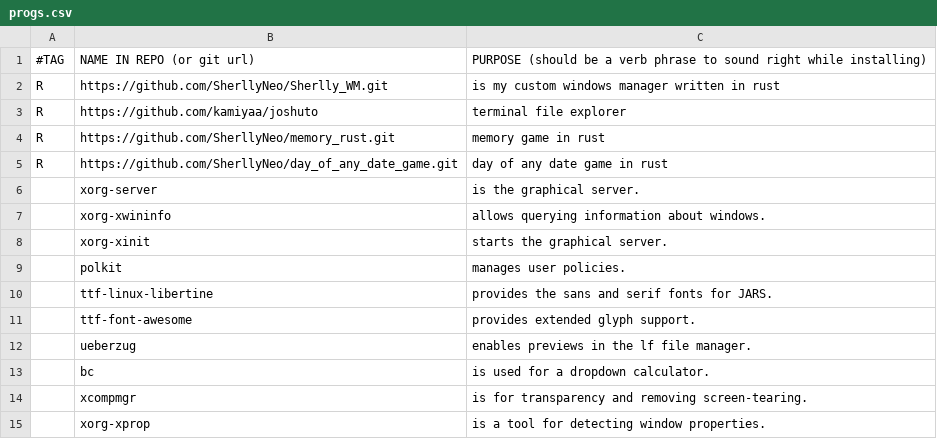
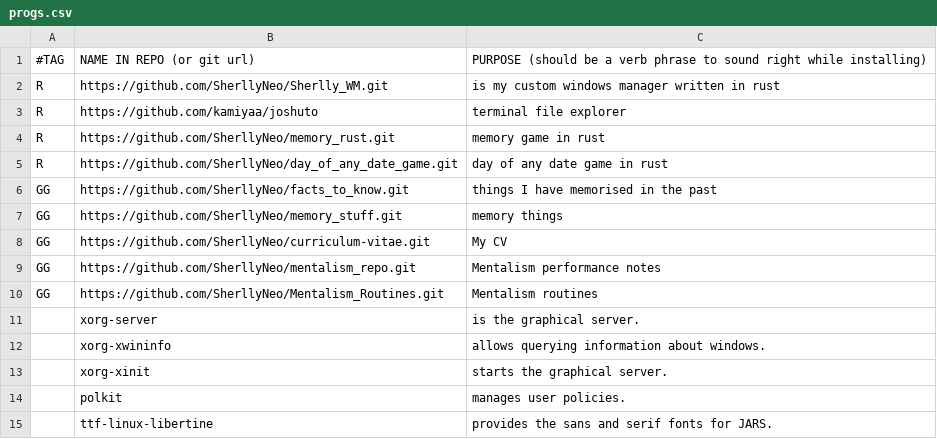
Before and after one commit to SherllyNeo/jars, a CSV file: progs.csv, drawn as a sheet; only a part is shown; the shorter side is filled out with more unchanged rows; the diff names each change by its address in the sheet, - before the commit and + after, or states it on an @@ line.

Commit message:
added some new things to progs

```diff
--- a/progs.csv
+++ b/progs.csv
+row 6: GG | https://github.com/SherllyNeo/facts_to_know.git | things I have memorised in the past
+row 7: GG | https://github.com/SherllyNeo/memory_stuff.git | memory things
+row 8: GG | https://github.com/SherllyNeo/curriculum-vitae.git | My CV
+row 9: GG | https://github.com/SherllyNeo/mentalism_repo.git | Mentalism performance notes
+row 10: GG | https://github.com/SherllyNeo/Mentalism_Routines.git | Mentalism routines
```
